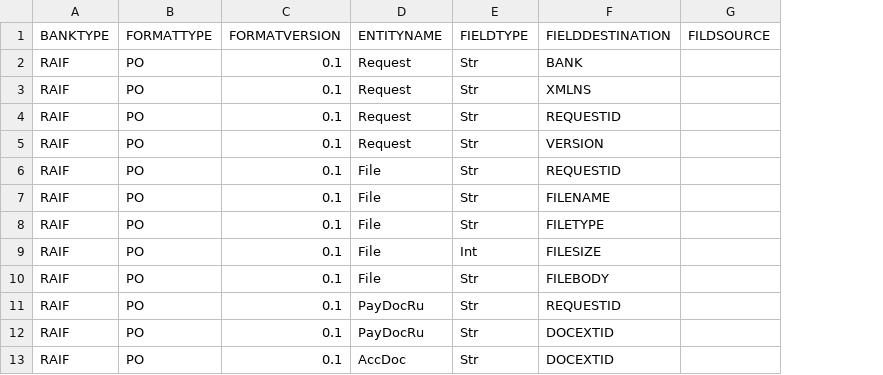
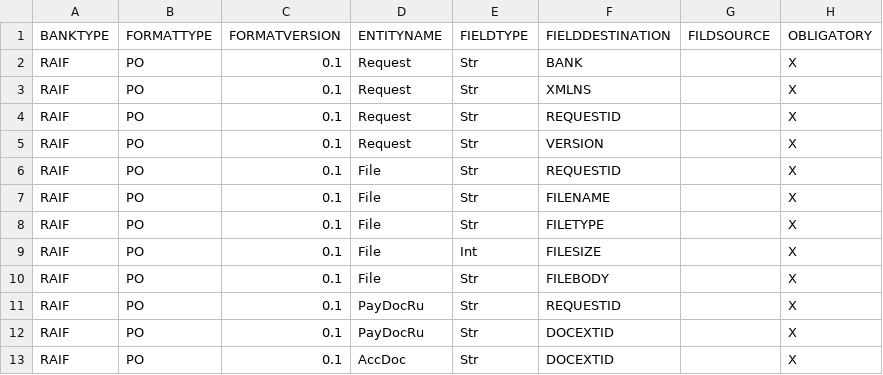
Before and after one commit to asm1th/H2H, a CSV file: db/src/data/loads/H2H_Mapping.csv, drawn as a sheet; only a part is shown; the diff names each change by its address in the sheet, - before the commit and + after, or states it on an @@ line.

Commit message:
fix loadFile

```diff
--- a/db/src/data/loads/H2H_Mapping.csv
+++ b/db/src/data/loads/H2H_Mapping.csv
+column H (OBLIGATORY), rows 2-13: all X
```
Also changed, not shown: 2 other files.
